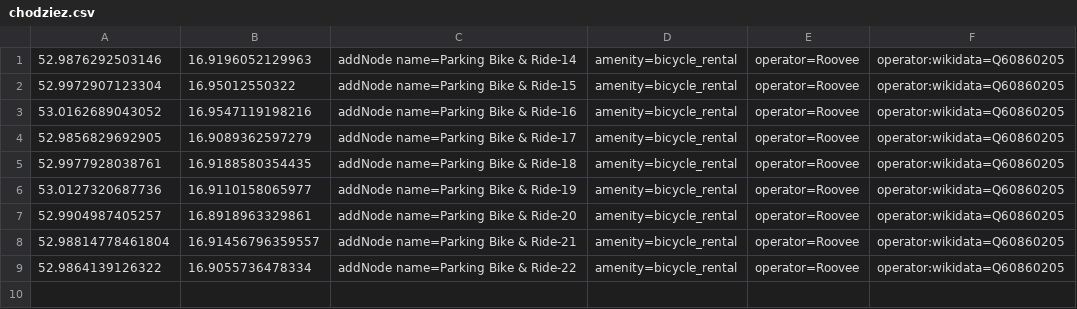
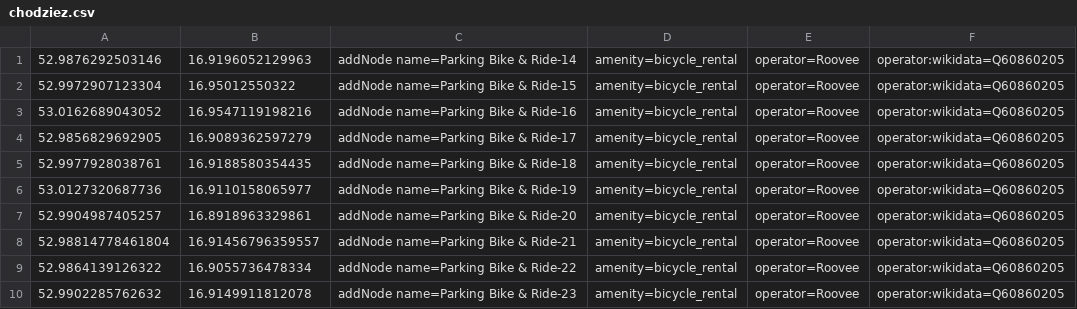
Before and after one commit to starsep/RooveeOSM, a CSV file: chodziez.csv, drawn as a sheet; the diff names each change by its address in the sheet, - before the commit and + after, or states it on an @@ line.

```diff
--- a/chodziez.csv
+++ b/chodziez.csv
+row 10: 52.9902285762632 | 16.9149911812078 | addNode name=Parking Bike & Ride-23 | amenity=bicycle_rental | operator=Roovee | operator:wikidata=Q60860205
```
Also changed, not shown: 26 other files.
